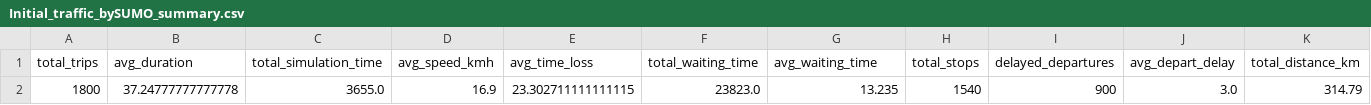
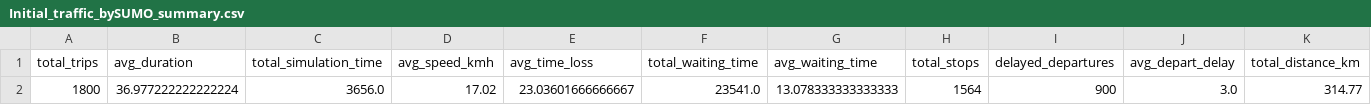
Before and after one commit to JianZcar/traffic-optimizers, a CSV file: Initial_traffic_bySUMO_summary.csv, drawn as a sheet.

Commit message:
chore: fix typings, update test outputs, and add requirements.txt
- Fixed type annotations for SUMO/TraCI functions to resolve Pylance errors
- Generated new simulation outputs from testing for validation
- Added requirements.txt to capture dependencies for reproducibility

```diff
--- a/Initial_traffic_bySUMO_summary.csv
+++ b/Initial_traffic_bySUMO_summary.csv
@@ -1,2 +1,2 @@
 total_trips,avg_duration,total_simulation_time,avg_speed_kmh,avg_time_loss,total_waiting_time,avg_waiting_time,total_stops,delayed_departures,avg_depart_delay,total_distance_km
-1800,37.24777777777778,3655.0,16.9,23.302711111111115,23823.0,13.235,1540,900,3.0,314.79
+1800,36.977222222222224,3656.0,17.02,23.03601666666667,23541.0,13.078333333333333,1564,900,3.0,314.77
```
Also changed, not shown: Initial_notrafficlight_bySUMO_summary.csv, Initial_traffic_byWebsters_summary.csv, 17 other files.
